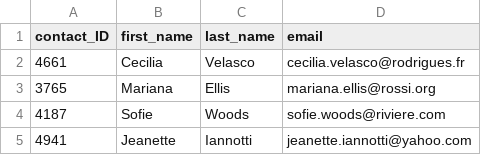
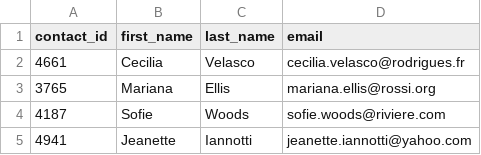
Before and after one commit to desireetrevino/Crowdfunding_ETL, a CSV file: Resources/contacts.csv, drawn as a sheet; only a part is shown.

```diff
--- a/Resources/contacts.csv
+++ b/Resources/contacts.csv
@@ -1,2 +1,2 @@
-contact_ID,first_name,last_name,email
+contact_id,first_name,last_name,email
 4661,Cecilia,Velasco,cecilia.velasco@rodrigues.fr
```
Also changed, not shown: 2 other files.
